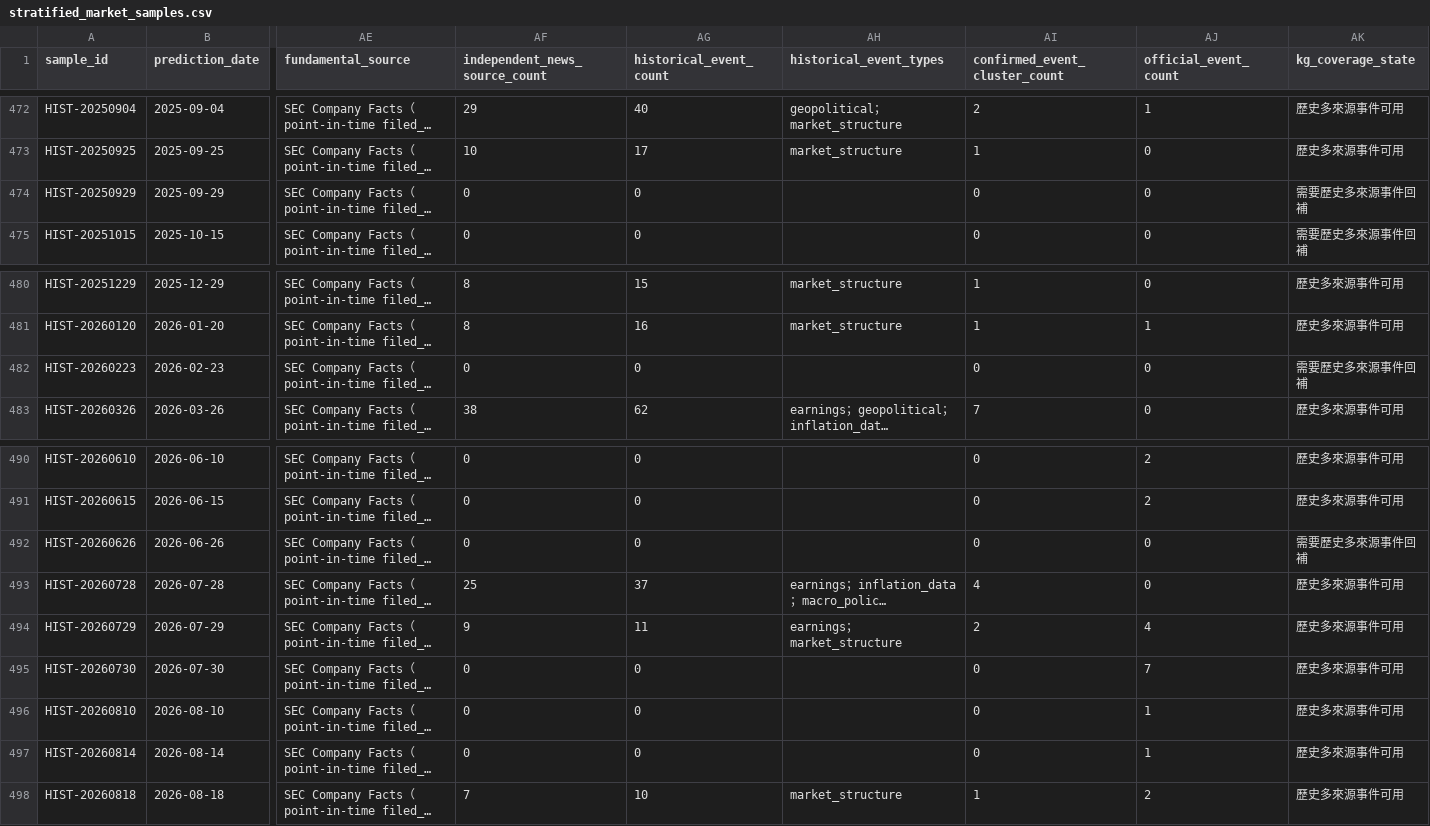
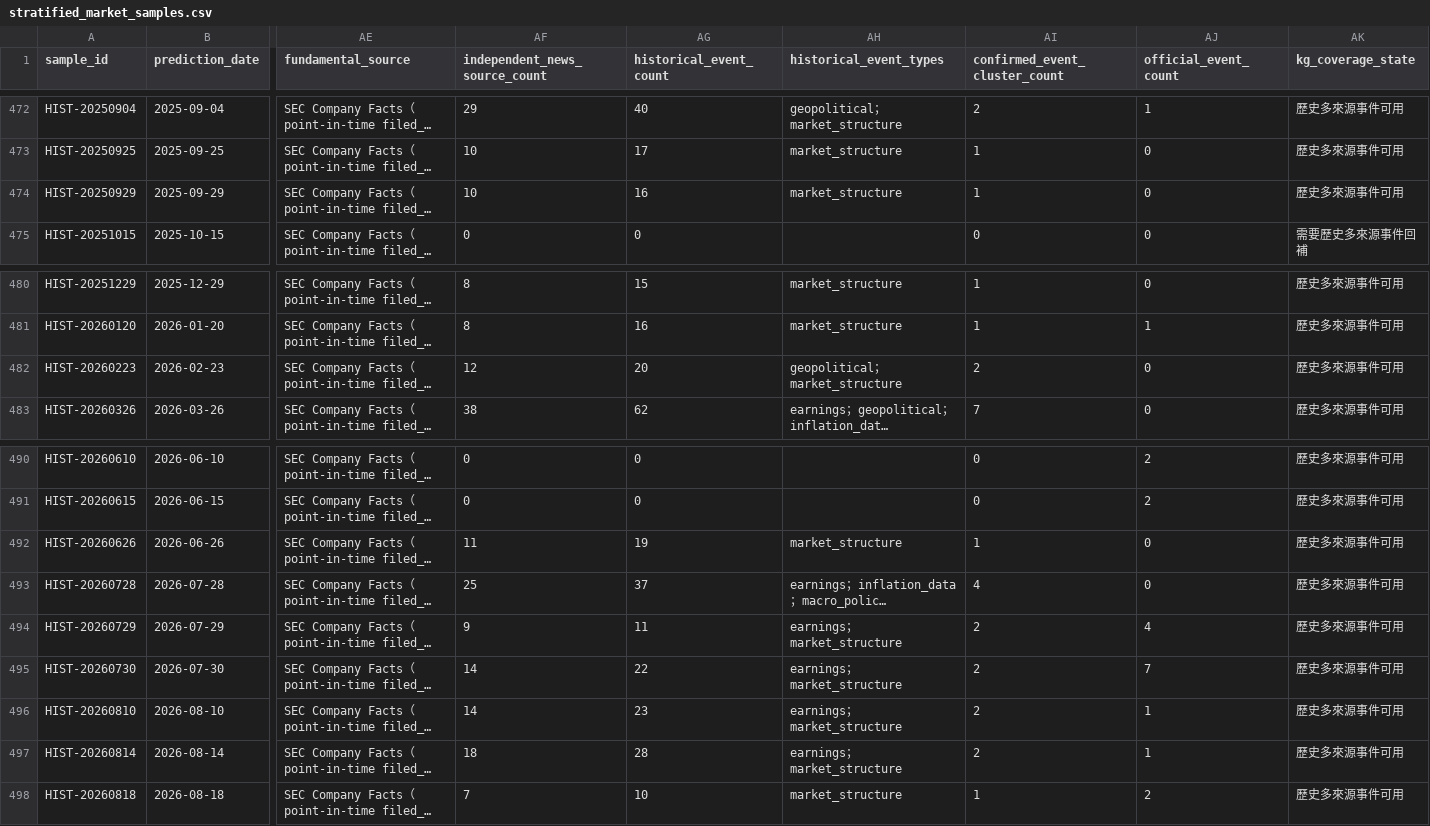
Before and after one commit to eric07079207-star/tech-market-monitor, a CSV file: data/觀察版資料/07_預測驗證/stratified_market_samples.csv, drawn as a sheet; only a part is shown, gaps mark what is left out; long unchanged cells end in …; the diff names each change by its address in the sheet, - before the commit and + after, or states it on an @@ line.

```diff
--- a/data/觀察版資料/07_預測驗證/stratified_market_samples.csv
+++ b/data/觀察版資料/07_預測驗證/stratified_market_samples.csv
-AF474 (independent_news_source_count): 0
+AF474 (independent_news_source_count): 10
-AG474 (historical_event_count): 0
+AG474 (historical_event_count): 16
-AH474 (historical_event_types): (empty)
+AH474 (historical_event_types): market_structure
-AI474 (confirmed_event_cluster_count): 0
+AI474 (confirmed_event_cluster_count): 1
-AK474 (kg_coverage_state): 需要歷史多來源事件回補
+AK474 (kg_coverage_state): 歷史多來源事件可用
-AF482 (independent_news_source_count): 0
+AF482 (independent_news_source_count): 12
-AG482 (historical_event_count): 0
+AG482 (historical_event_count): 20
-AH482 (historical_event_types): (empty)
+AH482 (historical_event_types): geopolitical；market_structure
-AI482 (confirmed_event_cluster_count): 0
+AI482 (confirmed_event_cluster_count): 2
-AK482 (kg_coverage_state): 需要歷史多來源事件回補
+AK482 (kg_coverage_state): 歷史多來源事件可用
-AF492 (independent_news_source_count): 0
+AF492 (independent_news_source_count): 11
-AG492 (historical_event_count): 0
+AG492 (historical_event_count): 19
-AH492 (historical_event_types): (empty)
+AH492 (historical_event_types): market_structure
-AI492 (confirmed_event_cluster_count): 0
+AI492 (confirmed_event_cluster_count): 1
-AK492 (kg_coverage_state): 需要歷史多來源事件回補
+AK492 (kg_coverage_state): 歷史多來源事件可用
-AF495:AF496 (independent_news_source_count): 0
+AF495:AF496 (independent_news_source_count): 14
-AG495 (historical_event_count): 0
+AG495 (historical_event_count): 22
-AH495:AH497 (historical_event_types): (empty)
+AH495:AH497 (historical_event_types): earnings；market_structure
-AI495:AI497 (confirmed_event_cluster_count): 0
+AI495:AI497 (confirmed_event_cluster_count): 2
-AG496 (historical_event_count): 0
+AG496 (historical_event_count): 23
-AF497 (independent_news_source_count): 0
+AF497 (independent_news_source_count): 18
-AG497 (historical_event_count): 0
+AG497 (historical_event_count): 28
```
Also changed, not shown: data/觀察版資料/00_資料說明/資料清單.csv, data/觀察版資料/07_預測驗證/historical_kg_backtest.csv, 15 other files.
